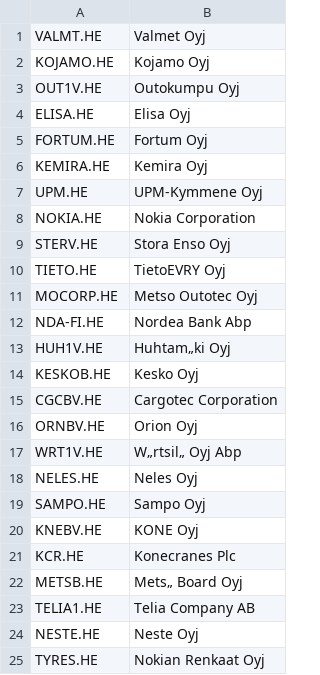
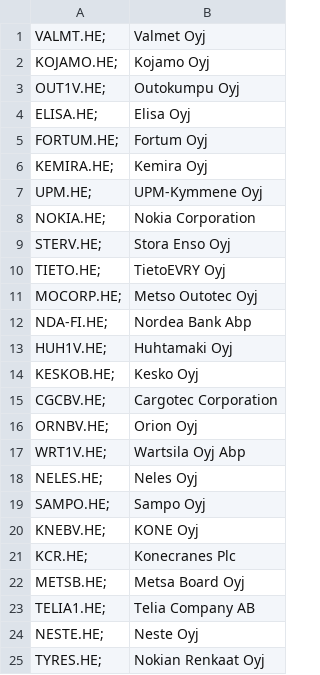
Before and after one commit to jarisokka/ot-harjoitustyo, a CSV file: osakeseuranta/src/data/OMX25H.csv, drawn as a sheet; the diff names each change by its address in the sheet, - before the commit and + after, or states it on an @@ line.

Commit message:
csv tiedosto Linux yhteensopivaksi

```diff
--- a/osakeseuranta/src/data/OMX25H.csv
+++ b/osakeseuranta/src/data/OMX25H.csv
-A1: VALMT.HE
+A1: VALMT.HE;
-A2: KOJAMO.HE
+A2: KOJAMO.HE;
-A3: OUT1V.HE
+A3: OUT1V.HE;
-A4: ELISA.HE
+A4: ELISA.HE;
-A5: FORTUM.HE
+A5: FORTUM.HE;
-A6: KEMIRA.HE
+A6: KEMIRA.HE;
-A7: UPM.HE
+A7: UPM.HE;
-A8: NOKIA.HE
+A8: NOKIA.HE;
-A9: STERV.HE
+A9: STERV.HE;
-A10: TIETO.HE
+A10: TIETO.HE;
-A11: MOCORP.HE
+A11: MOCORP.HE;
-A12: NDA-FI.HE
+A12: NDA-FI.HE;
-A13: HUH1V.HE
+A13: HUH1V.HE;
-B13: Huhtam„ki Oyj
+B13: Huhtamaki Oyj
-A14: KESKOB.HE
+A14: KESKOB.HE;
-A15: CGCBV.HE
+A15: CGCBV.HE;
-A16: ORNBV.HE
+A16: ORNBV.HE;
-A17: WRT1V.HE
+A17: WRT1V.HE;
-B17: W„rtsil„ Oyj Abp
+B17: Wartsila Oyj Abp
-A18: NELES.HE
+A18: NELES.HE;
-A19: SAMPO.HE
+A19: SAMPO.HE;
-A20: KNEBV.HE
+A20: KNEBV.HE;
-A21: KCR.HE
+A21: KCR.HE;
-A22: METSB.HE
+A22: METSB.HE;
-B22: Mets„ Board Oyj
+B22: Metsa Board Oyj
-A23: TELIA1.HE
+A23: TELIA1.HE;
-A24: NESTE.HE
+A24: NESTE.HE;
-A25: TYRES.HE
+A25: TYRES.HE;
```
